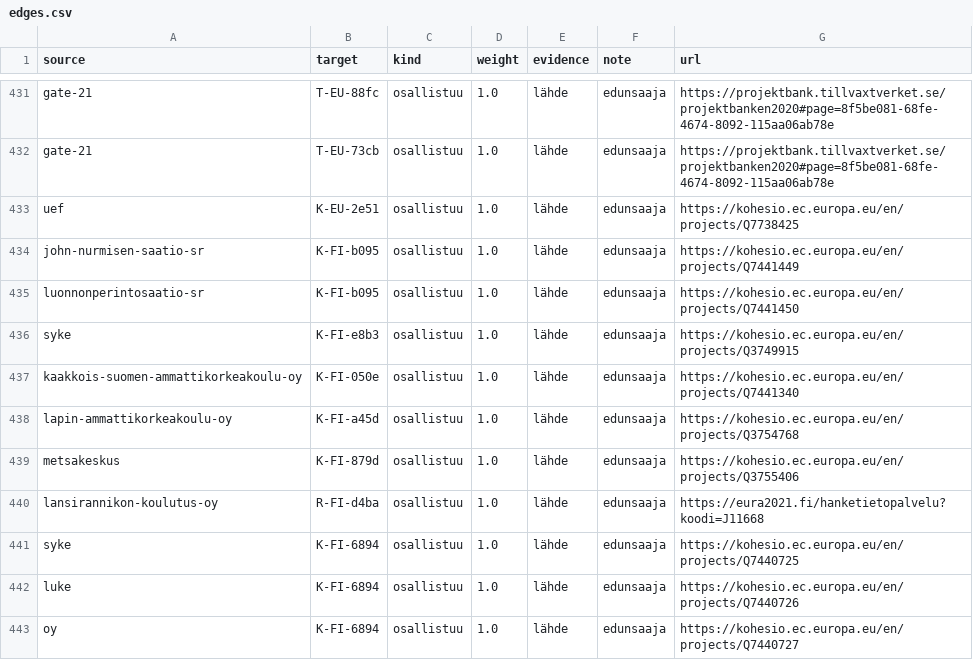
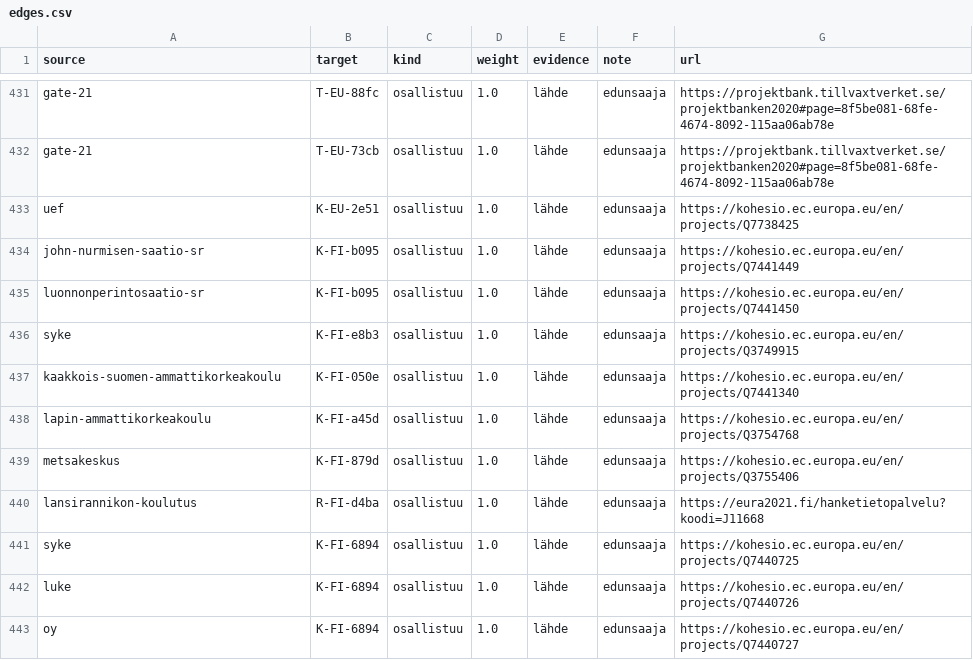
Before and after one commit to joriim/Turverkko, a CSV file: data/edges.csv, drawn as a sheet; only a part is shown, gaps mark what is left out; the diff covers the shown part only.

```diff
--- a/data/edges.csv
+++ b/data/edges.csv
@@ -436,6 +436,6 @@ luonnonperintosaatio-sr,K-FI-b095,osallistuu,1.0,lähde,edunsaaja,https://kohesi
 syke,K-FI-e8b3,osallistuu,1.0,lähde,edunsaaja,https://kohesio.ec.europa.eu/en/projects/Q3749915
-kaakkois-suomen-ammattikorkeakoulu-oy,K-FI-050e,osallistuu,1.0,lähde,edunsaaja,https://kohesio.ec.europa.eu/en/projects/Q7441340
-lapin-ammattikorkeakoulu-oy,K-FI-a45d,osallistuu,1.0,lähde,edunsaaja,https://kohesio.ec.europa.eu/en/projects/Q3754768
+kaakkois-suomen-ammattikorkeakoulu,K-FI-050e,osallistuu,1.0,lähde,edunsaaja,https://kohesio.ec.europa.eu/en/projects/Q7441340
+lapin-ammattikorkeakoulu,K-FI-a45d,osallistuu,1.0,lähde,edunsaaja,https://kohesio.ec.europa.eu/en/projects/Q3754768
 metsakeskus,K-FI-879d,osallistuu,1.0,lähde,edunsaaja,https://kohesio.ec.europa.eu/en/projects/Q3755406
-lansirannikon-koulutus-oy,R-FI-d4ba,osallistuu,1.0,lähde,edunsaaja,https://eura2021.fi/hanketietopalvelu?koodi=J11668
+lansirannikon-koulutus,R-FI-d4ba,osallistuu,1.0,lähde,edunsaaja,https://eura2021.fi/hanketietopalvelu?koodi=J11668
 syke,K-FI-6894,osallistuu,1.0,lähde,edunsaaja,https://kohesio.ec.europa.eu/en/projects/Q7440725
```
Also changed, not shown: 1 removed row and 22 edited cells elsewhere in this file, analysis/organisaatiot.csv, analysis/paallekkaisyydet.csv, 29 other files.
